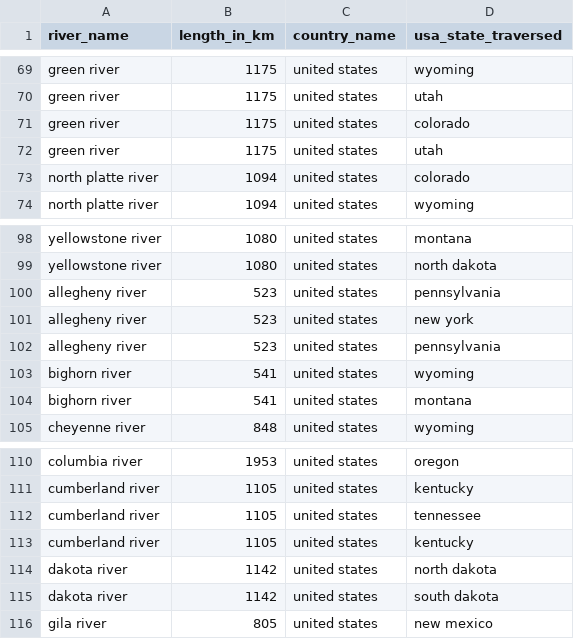
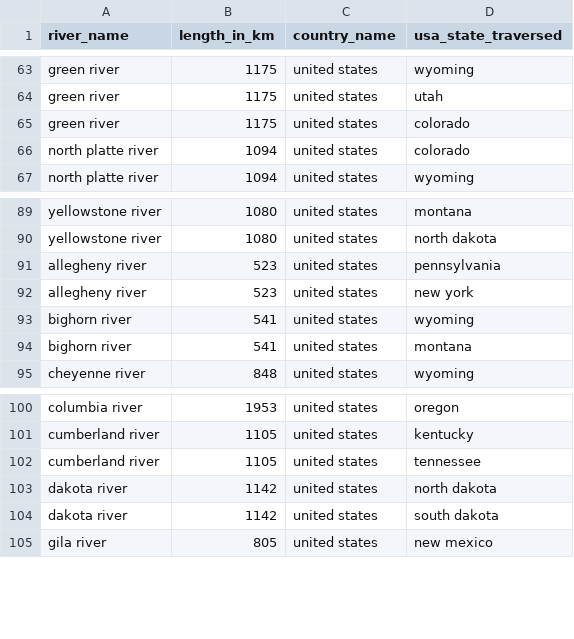
Before and after one commit to Graph-Databases-2025-26/GALILEO, a CSV file: data/GEO/usa_river.csv, drawn as a sheet; only a part is shown, gaps mark what is left out; the diff covers the shown part only.

```diff
--- a/data/GEO/usa_river.csv
+++ b/data/GEO/usa_river.csv
@@ -71,3 +65,2 @@ green river,1175,united states,utah
 green river,1175,united states,colorado
-green river,1175,united states,utah
 north platte river,1094,united states,colorado
@@ -101,3 +92,2 @@ allegheny river,523,united states,pennsylvania
 allegheny river,523,united states,new york
-allegheny river,523,united states,pennsylvania
 bighorn river,541,united states,wyoming
@@ -112,3 +102,2 @@ cumberland river,1105,united states,kentucky
 cumberland river,1105,united states,tennessee
-cumberland river,1105,united states,kentucky
 dakota river,1142,united states,north dakota
```
Also changed, not shown: 8 removed rows elsewhere in this file, 7 other files.
